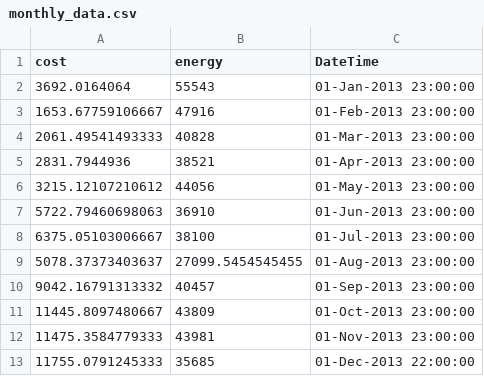
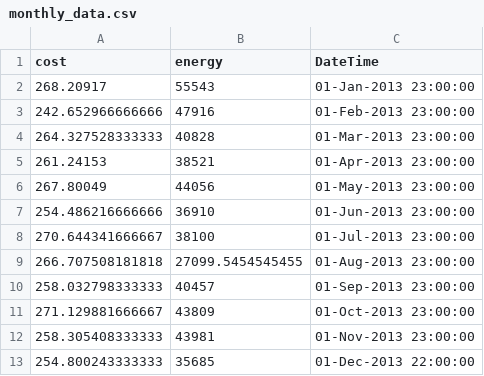
Before and after one commit to DeustoTech/Tariff-Optimization, a CSV file: monthly_data.csv, drawn as a sheet.

Commit message:
update generation of energy calendar price

```diff
--- a/monthly_data.csv
+++ b/monthly_data.csv
@@ -1,13 +1,13 @@
 cost,energy,DateTime
-3692.0164064,55543,01-Jan-2013 23:00:00
-1653.67759106667,47916,01-Feb-2013 23:00:00
-2061.49541493333,40828,01-Mar-2013 23:00:00
-2831.7944936,38521,01-Apr-2013 23:00:00
-3215.12107210612,44056,01-May-2013 23:00:00
-5722.79460698063,36910,01-Jun-2013 23:00:00
-6375.05103006667,38100,01-Jul-2013 23:00:00
-5078.37373403637,27099.5454545455,01-Aug-2013 23:00:00
-9042.16791313332,40457,01-Sep-2013 23:00:00
-11445.8097480667,43809,01-Oct-2013 23:00:00
-11475.3584779333,43981,01-Nov-2013 23:00:00
-11755.0791245333,35685,01-Dec-2013 22:00:00
+268.20917,55543,01-Jan-2013 23:00:00
+242.652966666666,47916,01-Feb-2013 23:00:00
+264.327528333333,40828,01-Mar-2013 23:00:00
+261.24153,38521,01-Apr-2013 23:00:00
+267.80049,44056,01-May-2013 23:00:00
+254.486216666666,36910,01-Jun-2013 23:00:00
+270.644341666667,38100,01-Jul-2013 23:00:00
+266.707508181818,27099.5454545455,01-Aug-2013 23:00:00
+258.032798333333,40457,01-Sep-2013 23:00:00
+271.129881666667,43809,01-Oct-2013 23:00:00
+258.305408333333,43981,01-Nov-2013 23:00:00
+254.800243333333,35685,01-Dec-2013 22:00:00
```
Also changed, not shown: 24 other files.
